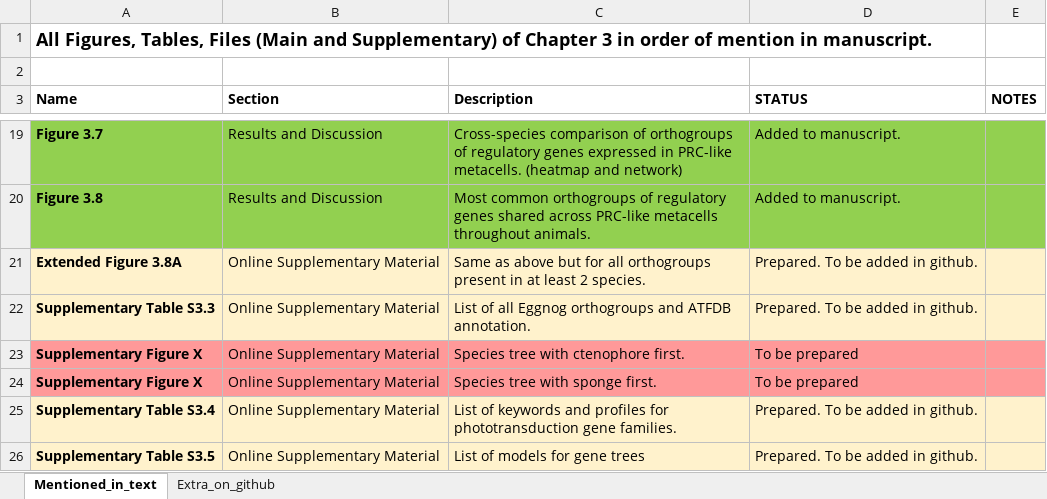
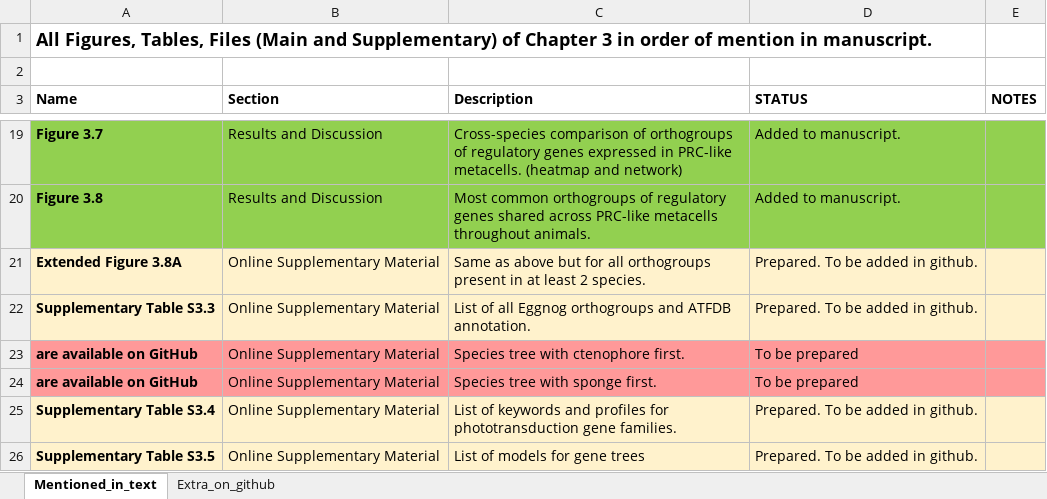
Before and after one commit to AAleotti/PhD_Thesis, an Excel workbook: 3_Evolution_of_phototransduction_and_PRCs/List_all_figures_and_tables_chapter_3.xlsx, sheet Mentioned_in_text, drawn as a sheet; only a part is shown, gaps mark what is left out; values as stored, in another font and other column widths than the file's, no borders; the diff names each change by its address in the sheet, - before the commit and + after, or states it on an @@ line.

```diff
--- a/3_Evolution_of_phototransduction_and_PRCs/List_all_figures_and_tables_chapter_3.xlsx (sheet Mentioned_in_text)
+++ b/3_Evolution_of_phototransduction_and_PRCs/List_all_figures_and_tables_chapter_3.xlsx (sheet Mentioned_in_text)
-A23:A24 (Name): Supplementary Figure X
+A23:A24 (Name): are available on GitHub
```
Also changed, not shown: 3_Evolution_of_phototransduction_and_PRCs/Table_3.2_and_S3.1/Supplementary_Table_S3.1.xlsx, 3 other files.
